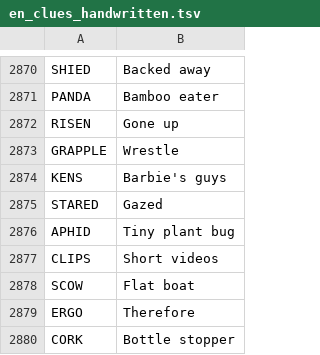
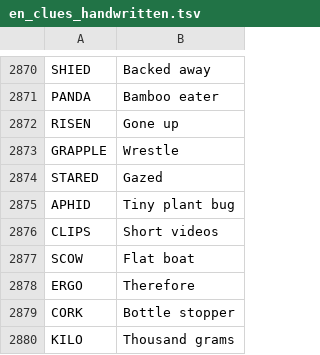
Before and after one commit to jhu7600codes/dir-projects, a TSV file: crossi/tools/en_clues_handwritten.tsv, drawn as a sheet; only a part is shown, gaps mark what is left out; the shorter side is filled out with more unchanged rows; the diff names each change by its address in the sheet, - before the commit and + after, or states it on an @@ line.

```diff
--- a/crossi/tools/en_clues_handwritten.tsv
+++ b/crossi/tools/en_clues_handwritten.tsv
-row 2874: KENS | Barbie's guys
```
Also changed, not shown: crossi/app/src/main/assets/en/words.tsv, crossi/app/src/main/assets/ru/words.tsv, 4 other files.
